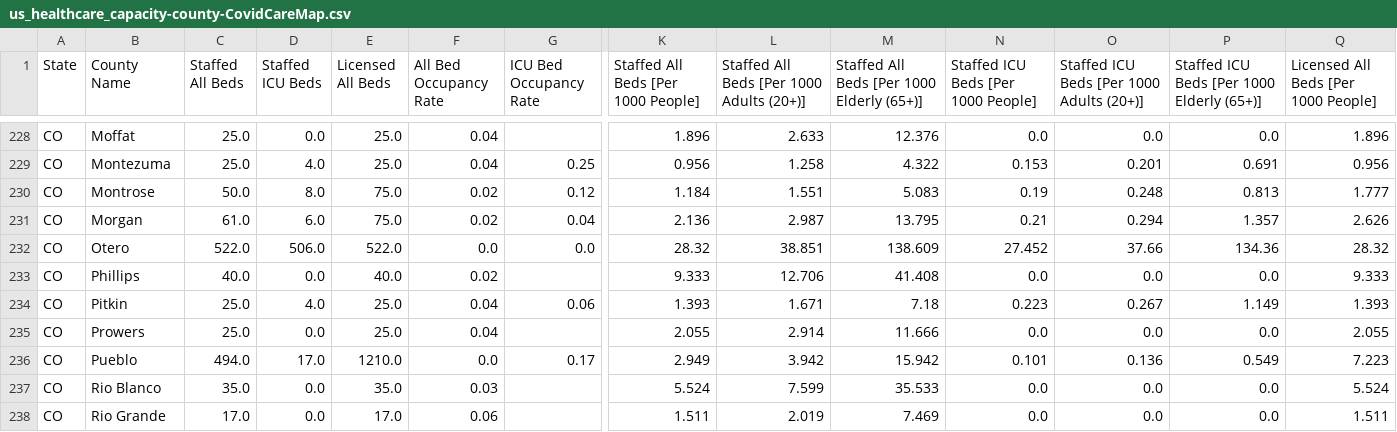
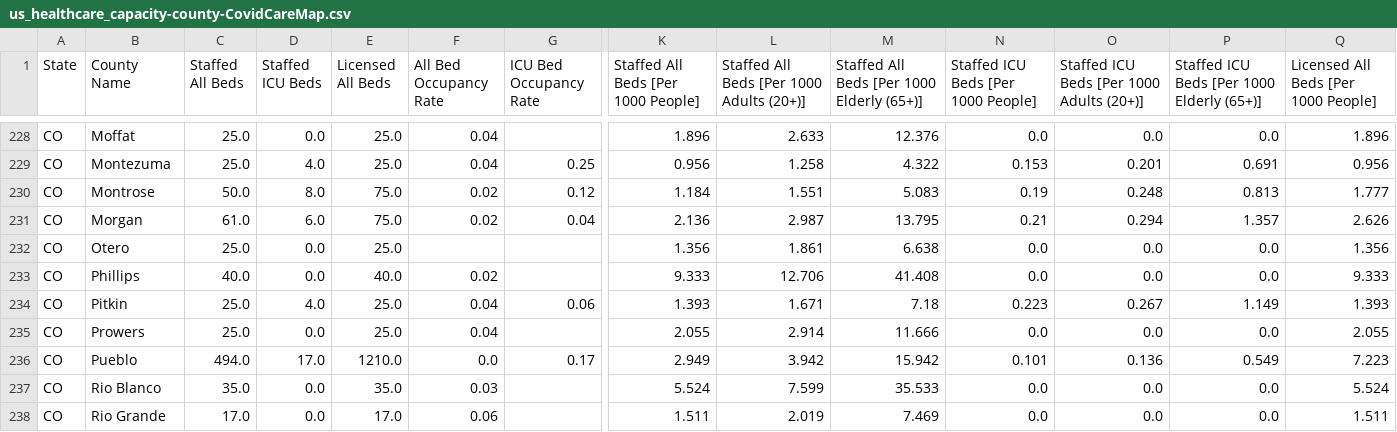
Before and after one commit to covidcaremap/covid19-healthsystemcapacity, a CSV file: data/published/us_healthcare_capacity-county-CovidCareMap.csv, drawn as a sheet; only a part is shown, gaps mark what is left out; the diff covers the shown part only; the diff names each change by its address in the sheet, - before the commit and + after, or states it on an @@ line.

Commit message:
Allow for manual override of CCM-USHCSC data.
Adds a manual override file and implements it's usage in the
construction of the CCM facility-level data.

```diff
--- a/data/published/us_healthcare_capacity-county-CovidCareMap.csv
+++ b/data/published/us_healthcare_capacity-county-CovidCareMap.csv
-C232 (Staffed All Beds): 522.0
+C232 (Staffed All Beds): 25.0
-D232 (Staffed ICU Beds): 506.0
+D232 (Staffed ICU Beds): 0.0
-E232 (Licensed All Beds): 522.0
+E232 (Licensed All Beds): 25.0
-F232 (All Bed Occupancy Rate): 0.0
+F232 (All Bed Occupancy Rate): (empty)
-G232 (ICU Bed Occupancy Rate): 0.0
+G232 (ICU Bed Occupancy Rate): (empty)
-K232: 28.32
+K232: 1.356
-L232: 38.851
+L232: 1.861
-M232: 138.609
+M232: 6.638
-N232: 27.452
+N232: 0.0
-O232: 37.66
+O232: 0.0
-P232: 134.36
+P232: 0.0
-Q232: 28.32
+Q232: 1.356
```
Also changed, not shown: 2 edited cells elsewhere in this file, data/published/us_healthcare_capacity-hrr-CovidCareMap.csv, data/published/us_healthcare_capacity-state-CovidCareMap.csv, 10 other files.
